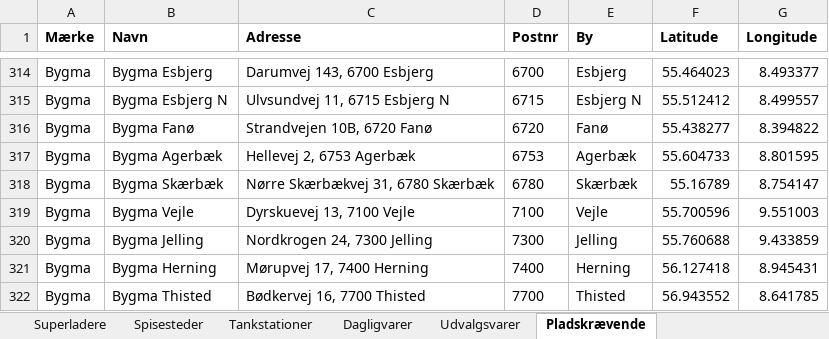
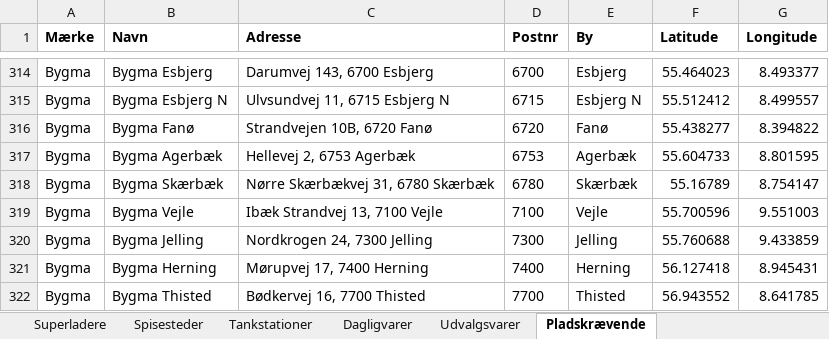
Before and after one commit to sfpkartago/retailkort, an Excel workbook: kaede_adresser.xlsx, sheet Pladskrævende, drawn as a sheet; only a part is shown, gaps mark what is left out; values as stored, in another font and other column widths than the file's, no borders; the diff names each change by its address in the sheet, - before the commit and + after, or states it on an @@ line.

```diff
--- a/kaede_adresser.xlsx (sheet Pladskrævende)
+++ b/kaede_adresser.xlsx (sheet Pladskrævende)
-C319 (Adresse): Dyrskuevej 13, 7100 Vejle
+C319 (Adresse): Ibæk Strandvej 13, 7100 Vejle
```
Also changed, not shown: sheet Dagligvarer, 9 other files.
